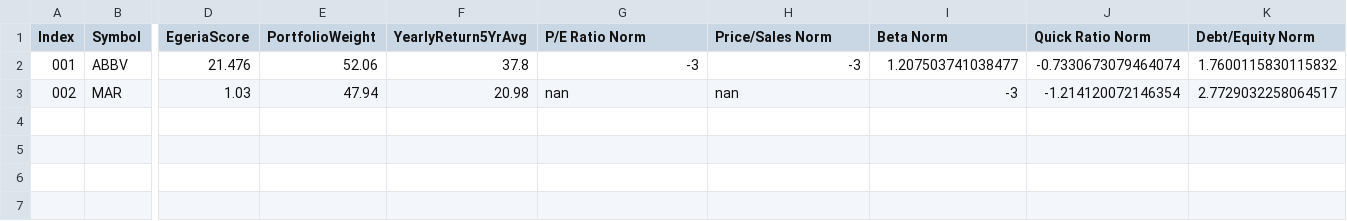
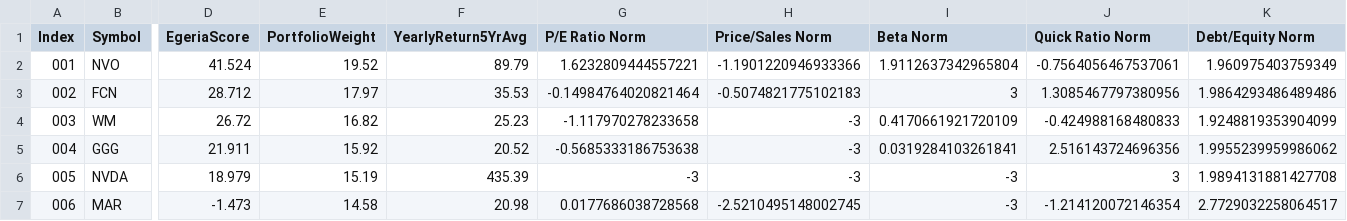
Before and after one commit to theochihaia/EgeriaCapitalOptimizer, a CSV file: src/output/portfolio_testing.csv, drawn as a sheet; only a part is shown, gaps mark what is left out; addresses are those after the commit; rows hold the shown columns only; the diff covers the shown part only; the diff names each change by its address in the sheet, - before the commit and + after, or states it on an @@ line.

```diff
--- a/src/output/portfolio_testing.csv
+++ b/src/output/portfolio_testing.csv
-B2 (Symbol): ABBV
+B2 (Symbol): NVO
-D2 (EgeriaScore): 21.476
+D2 (EgeriaScore): 41.524
-E2 (PortfolioWeight): 52.06
+E2 (PortfolioWeight): 19.52
-F2 (YearlyReturn5YrAvg): 37.8
+F2 (YearlyReturn5YrAvg): 89.79
-G2 (P/E Ratio Norm): -3
+G2 (P/E Ratio Norm): 1.6232809444557221
-H2 (Price/Sales Norm): -3
+H2 (Price/Sales Norm): -1.1901220946933366
-I2 (Beta Norm): 1.207503741038477
+I2 (Beta Norm): 1.9112637342965804
-J2 (Quick Ratio Norm): -0.7330673079464074
+J2 (Quick Ratio Norm): -0.7564056467537061
-K2 (Debt/Equity Norm): 1.7600115830115832
+K2 (Debt/Equity Norm): 1.960975403759349
+row 3: 002 | FCN | 28.712 | 17.97 | 35.53 | -0.14984764020821464 | -0.5074821775102183 | 3 | 1.3085467797380956 | 1.9864293486489486
+row 4: 003 | WM | 26.72 | 16.82 | 25.23 | -1.117970278233658 | -3 | 0.4170661921720109 | -0.424988168480833 | 1.9248819353904099
+row 5: 004 | GGG | 21.911 | 15.92 | 20.52 | -0.5685333186753638 | -3 | 0.0319284103261841 | 2.516143724696356 | 1.9955239959986062
+row 6: 005 | NVDA | 18.979 | 15.19 | 435.39 | -3 | -3 | -3 | 3 | 1.9894131881427708
-A7 (Index): 002
+A7 (Index): 006
-D7 (EgeriaScore): 1.03
+D7 (EgeriaScore): -1.473
-E7 (PortfolioWeight): 47.94
+E7 (PortfolioWeight): 14.58
-G7 (P/E Ratio Norm): nan
+G7 (P/E Ratio Norm): 0.0177686038728568
-H7 (Price/Sales Norm): nan
+H7 (Price/Sales Norm): -2.5210495148002745
```
Also changed, not shown: 5 edited cells elsewhere in this file, src/output/portfolio_fid_folio_v4.csv, 5 other files.
